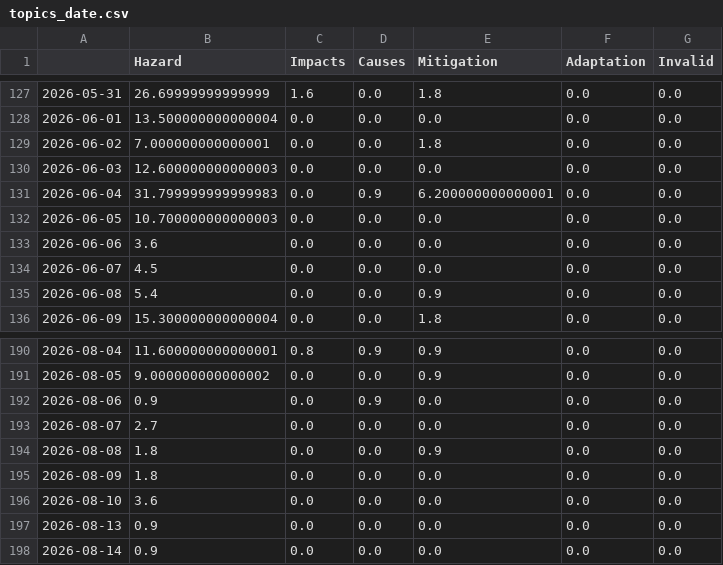
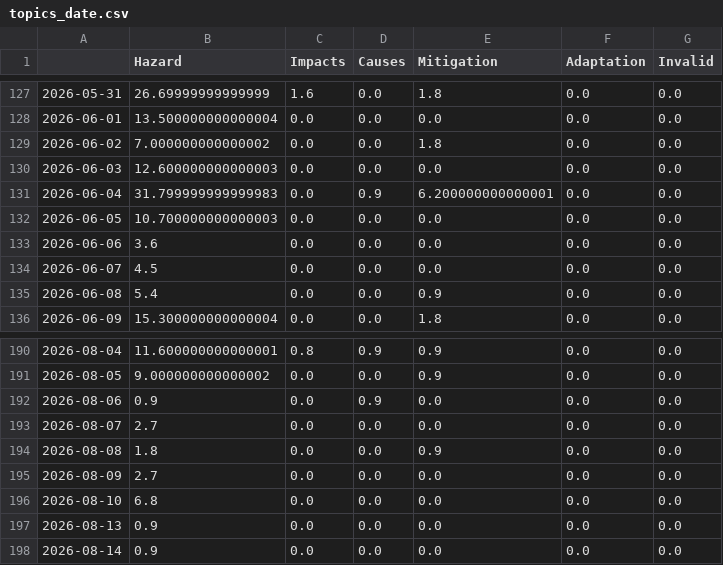
Before and after one commit to friedhumb-news/thunderstormIsComing, a CSV file: csv/topics_date.csv, drawn as a sheet; only a part is shown, gaps mark what is left out.

```diff
--- a/csv/topics_date.csv
+++ b/csv/topics_date.csv
@@ -128,3 +128,3 @@
 2026-06-01,13.500000000000004,0.0,0.0,0.0,0.0,0.0
-2026-06-02,7.000000000000001,0.0,0.0,1.8,0.0,0.0
+2026-06-02,7.000000000000002,0.0,0.0,1.8,0.0,0.0
 2026-06-03,12.600000000000003,0.0,0.0,0.0,0.0,0.0
@@ -194,4 +194,4 @@
 2026-08-08,1.8,0.0,0.0,0.9,0.0,0.0
-2026-08-09,1.8,0.0,0.0,0.0,0.0,0.0
-2026-08-10,3.6,0.0,0.0,0.0,0.0,0.0
+2026-08-09,2.7,0.0,0.0,0.0,0.0,0.0
+2026-08-10,6.8,0.0,0.0,0.0,0.0,0.0
 2026-08-13,0.9,0.0,0.0,0.0,0.0,0.0
```
Also changed, not shown: 4 other files.
